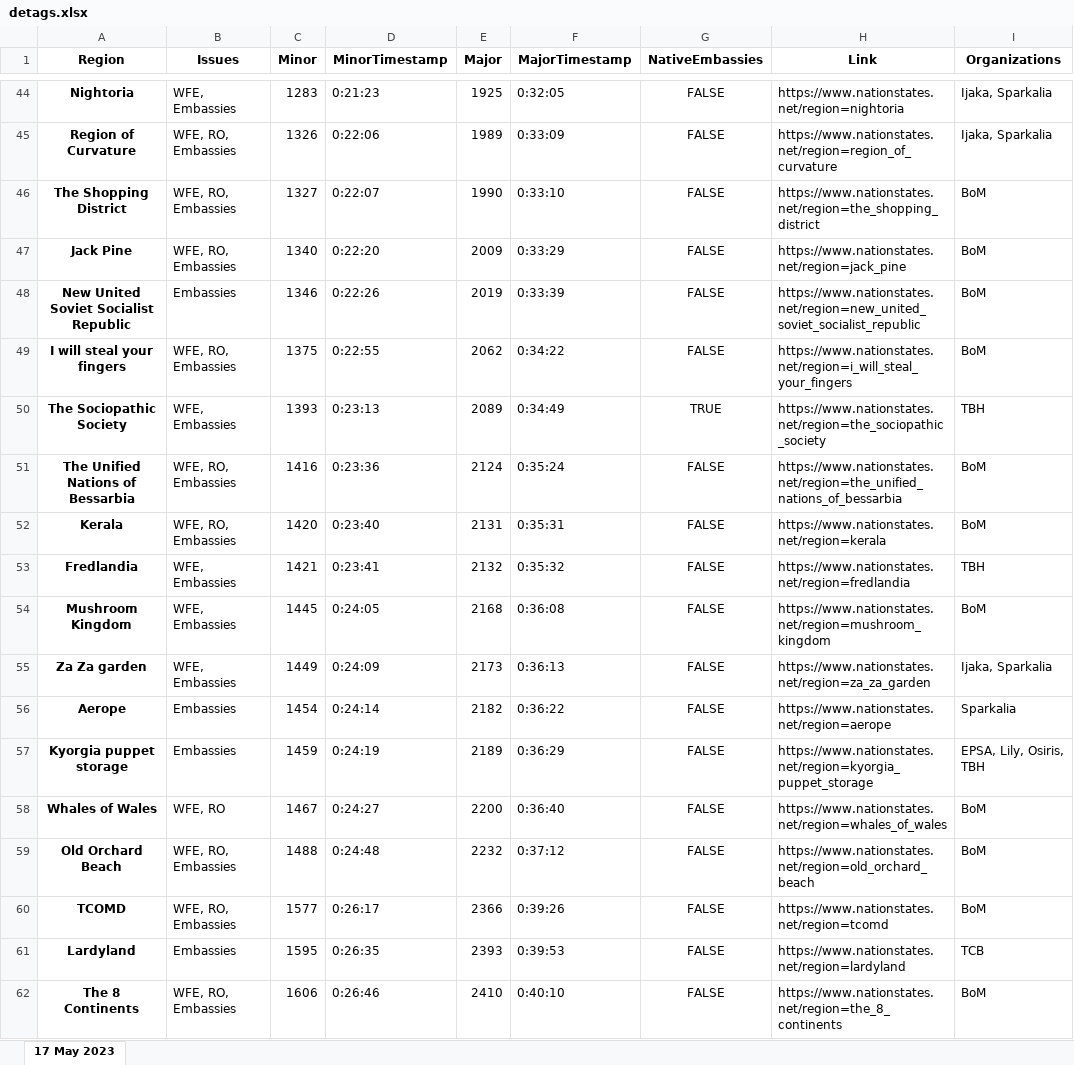
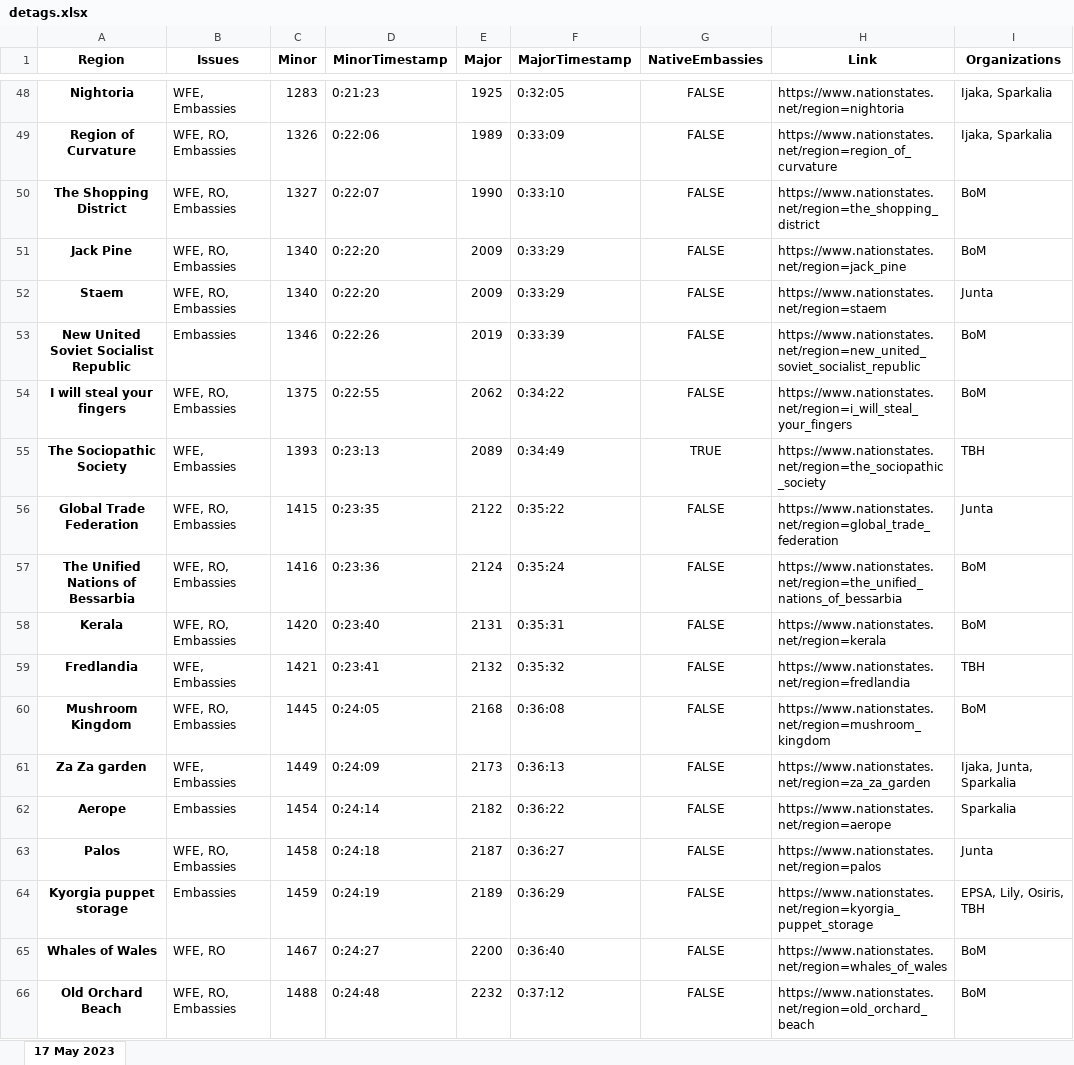
Before and after one commit to esfalsa/puree, an Excel workbook: data/detags.xlsx, sheet 17 May 2023, drawn as a sheet; only a part is shown, gaps mark what is left out; the shorter side is filled out with more unchanged rows; values as stored, in another font and other column widths than the file's, no borders; addresses are those after the commit; the diff covers the shown part only; the diff names each change by its address in the sheet, - before the commit and + after, or states it on an @@ line.

Commit message:
Flag JUNTA tags

```diff
--- a/data/detags.xlsx (sheet 17 May 2023)
+++ b/data/detags.xlsx (sheet 17 May 2023)
+row 52: Staem | WFE, RO, Embassies | 1340 | 0:22:20 | 2009 | 0:33:29 | FALSE | https://www.nationstates.net/region=staem | Junta
+row 56: Global Trade Federation | WFE, RO, Embassies | 1415 | 0:23:35 | 2122 | 0:35:22 | FALSE | https://www.nationstates.net/region=global_trade_federation | Junta
-B60 (Issues): WFE, Embassies
+B60 (Issues): WFE, RO, Embassies
-I61 (Organizations): Ijaka, Sparkalia
+I61 (Organizations): Ijaka, Junta, Sparkalia
+row 63: Palos | WFE, RO, Embassies | 1458 | 0:24:18 | 2187 | 0:36:27 | FALSE | https://www.nationstates.net/region=palos | Junta
```
Also changed, not shown: 19 added rows and 19 edited cells elsewhere in this sheet, data/practice_detags.xlsx, 5 other files.
